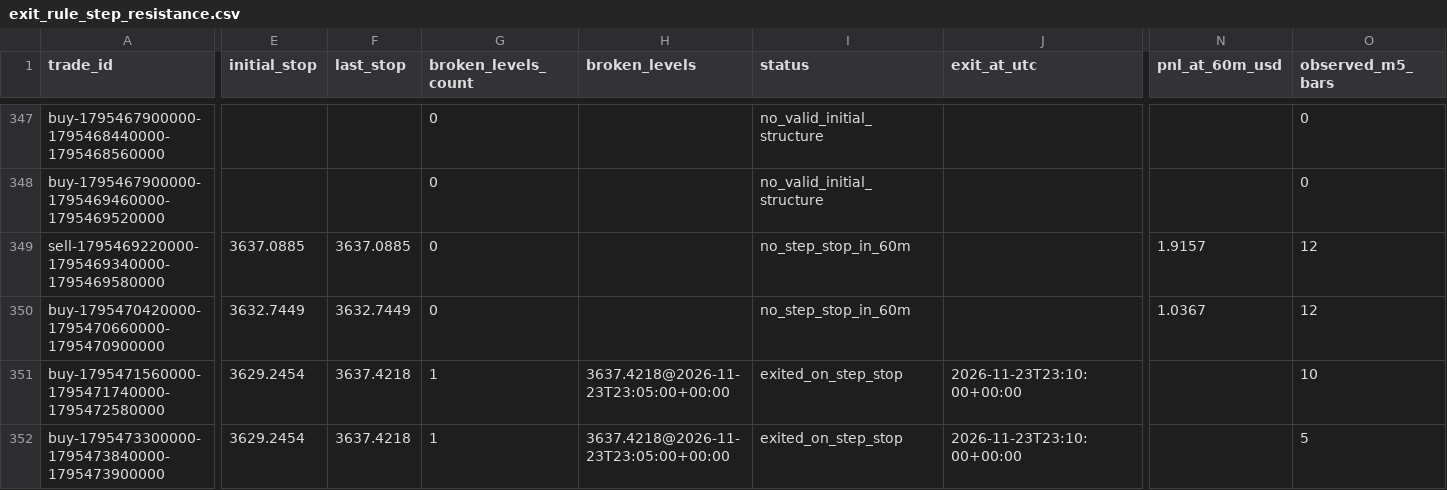
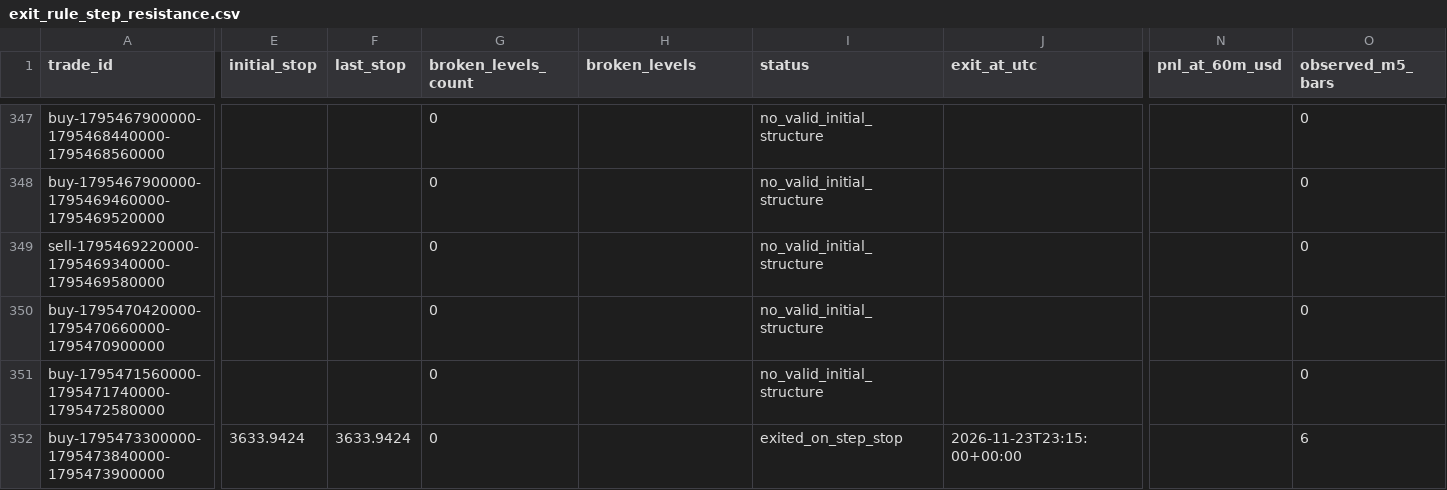
Before and after one commit to salehrbo1-cell/Alert-bot, a CSV file: research/sonic_paper/exit_rule_step_resistance.csv, drawn as a sheet; only a part is shown, gaps mark what is left out; the diff covers the shown part only; the diff names each change by its address in the sheet, - before the commit and + after, or states it on an @@ line.

```diff
--- a/research/sonic_paper/exit_rule_step_resistance.csv
+++ b/research/sonic_paper/exit_rule_step_resistance.csv
-E349 (initial_stop): 3637.0885
+E349 (initial_stop): (empty)
-F349 (last_stop): 3637.0885
+F349 (last_stop): (empty)
-I349:I350 (status): no_step_stop_in_60m
+I349:I350 (status): no_valid_initial_structure
-N349 (pnl_at_60m_usd): 1.9157
+N349 (pnl_at_60m_usd): (empty)
-O349:O350 (observed_m5_bars): 12
+O349:O350 (observed_m5_bars): 0
-E350 (initial_stop): 3632.7449
+E350 (initial_stop): (empty)
-F350 (last_stop): 3632.7449
+F350 (last_stop): (empty)
-N350 (pnl_at_60m_usd): 1.0367
+N350 (pnl_at_60m_usd): (empty)
-E351 (initial_stop): 3629.2454
+E351 (initial_stop): (empty)
-F351 (last_stop): 3637.4218
+F351 (last_stop): (empty)
-G351:G352 (broken_levels_count): 1
+G351:G352 (broken_levels_count): 0
-H351:H352 (broken_levels): 3637.4218@2026-11-23T23:05:00+00:00
+H351:H352 (broken_levels): (empty)
-I351 (status): exited_on_step_stop
+I351 (status): no_valid_initial_structure
-J351 (exit_at_utc): 2026-11-23T23:10:00+00:00
+J351 (exit_at_utc): (empty)
-O351 (observed_m5_bars): 10
+O351 (observed_m5_bars): 0
-E352 (initial_stop): 3629.2454
+E352 (initial_stop): 3633.9424
-F352 (last_stop): 3637.4218
+F352 (last_stop): 3633.9424
-J352 (exit_at_utc): 2026-11-23T23:10:00+00:00
+J352 (exit_at_utc): 2026-11-23T23:15:00+00:00
-O352 (observed_m5_bars): 5
+O352 (observed_m5_bars): 6
```
Also changed, not shown: 2 added rows and 30 edited cells elsewhere in this file, research/sonic_paper/exit_rule_m5_structure.csv, research/sonic_paper/exit_rule_structure_break.csv, 4 other files.
